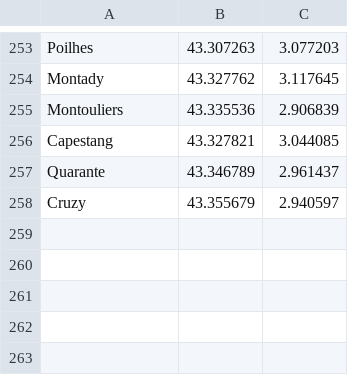
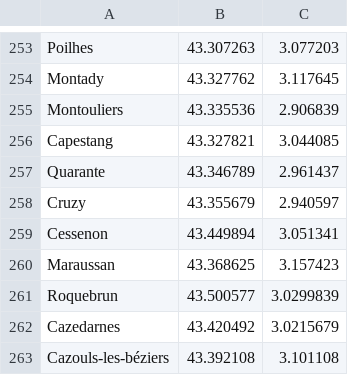
Before and after one commit to gotsunami/businfo-android, a CSV file: cli/gps.csv, drawn as a sheet; only a part is shown, gaps mark what is left out.

```diff
--- a/cli/gps.csv
+++ b/cli/gps.csv
@@ -258 +258,6 @@ Quarante;43.346789;2.961437
 Cruzy;43.355679;2.940597
+Cessenon;43.449894;3.051341
+Maraussan;43.368625;3.157423
+Roquebrun;43.500577;3.0299839
+Cazedarnes;43.420492;3.0215679
+Cazouls-les-béziers;43.392108;3.101108
```
Also changed, not shown: 2 other files.
